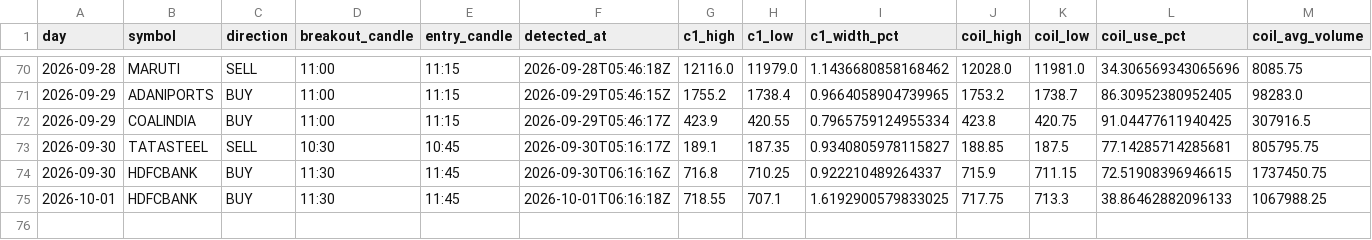
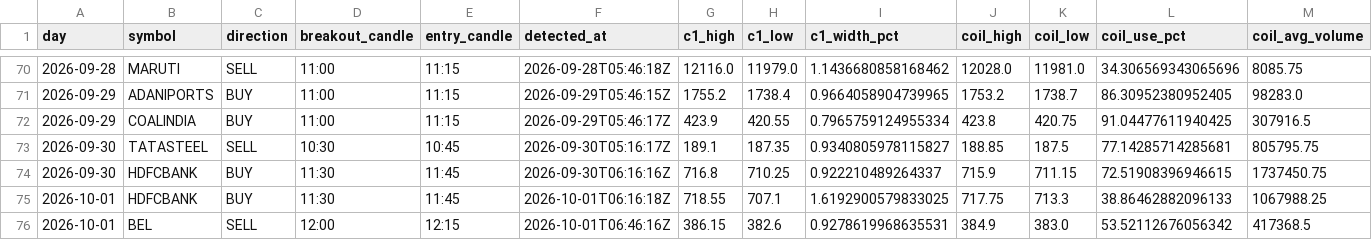
Before and after one commit to keval-mandalik-v2/trading-agent-V2, a CSV file: data/signals.csv, drawn as a sheet; only a part is shown, gaps mark what is left out; rows hold the shown columns only; the diff names each change by its address in the sheet, - before the commit and + after, or states it on an @@ line.

```diff
--- a/data/signals.csv
+++ b/data/signals.csv
+row 76: 2026-10-01 | BEL | SELL | 12:00 | 12:15 | 2026-10-01T06:46:16Z | 386.15 | 382.6 | 0.9278619968635531 | 384.9 | 383.0 | 53.52112676056342 | 417368.5
```
Also changed, not shown: 1 other file.
